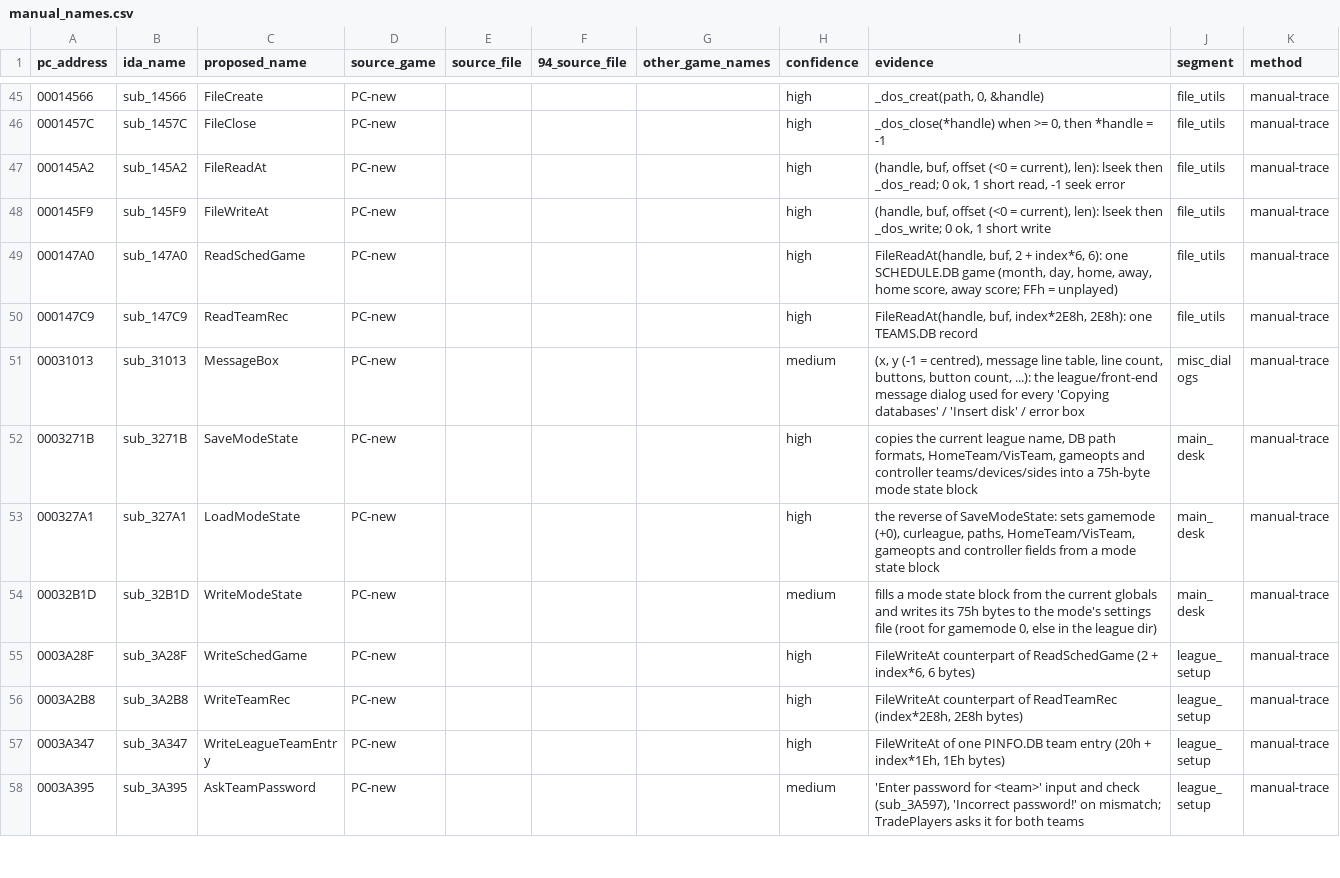
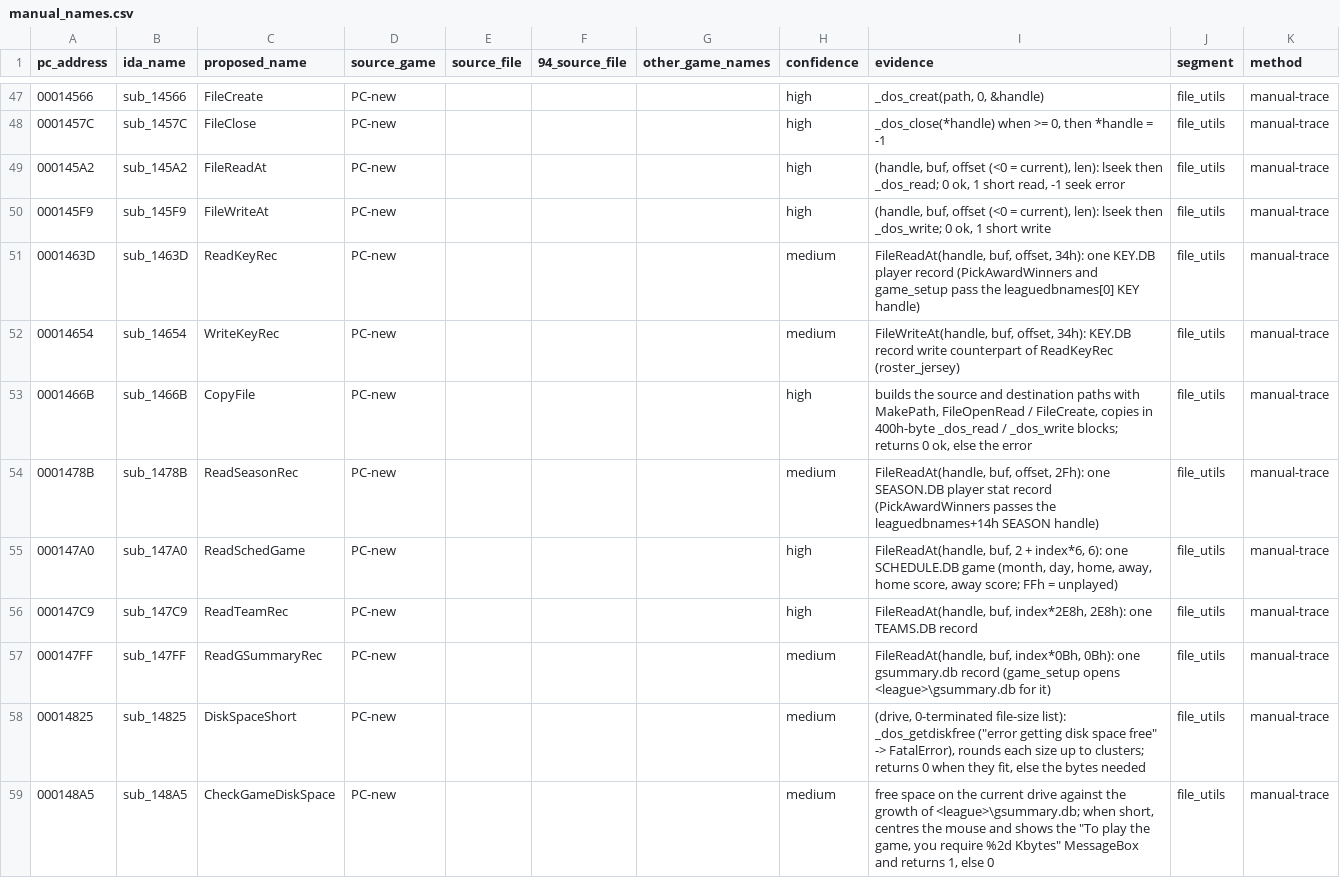
Before and after one commit to abdulahmad/NHL95PC, a CSV file: tools/manual_names.csv, drawn as a sheet; only a part is shown, gaps mark what is left out; the shorter side is filled out with more unchanged rows; the diff covers the shown part only; the diff names each change by its address in the sheet, - before the commit and + after, or states it on an @@ line.

Commit message:
file_utils: file helpers (DeleteDir, CopyFile, KEY / SEASON / gsummary records, disk space) and the PC top-panel HUD

```diff
--- a/tools/manual_names.csv
+++ b/tools/manual_names.csv
+row 51: 0001463D | sub_1463D | ReadKeyRec | PC-new |  |  |  | medium | FileReadAt(handle, buf, offset, 34h): one KEY.DB player record (PickAwardWinners and game_setup pass the leaguedbnames[0] KEY handle) | file_utils | manual-trace
+row 52: 00014654 | sub_14654 | WriteKeyRec | PC-new |  |  |  | medium | FileWriteAt(handle, buf, offset, 34h): KEY.DB record write counterpart of ReadKeyRec (roster_jersey) | file_utils | manual-trace
+row 53: 0001466B | sub_1466B | CopyFile | PC-new |  |  |  | high | builds the source and destination paths with MakePath, FileOpenRead / FileCreate, copies in 400h-byte _dos_read / _dos_write blocks; returns 0 ok, else the error | file_utils | manual-trace
+row 54: 0001478B | sub_1478B | ReadSeasonRec | PC-new |  |  |  | medium | FileReadAt(handle, buf, offset, 2Fh): one SEASON.DB player stat record (PickAwardWinners passes the leaguedbnames+14h SEASON handle) | file_utils | manual-trace
+row 57: 000147FF | sub_147FF | ReadGSummaryRec | PC-new |  |  |  | medium | FileReadAt(handle, buf, index*0Bh, 0Bh): one gsummary.db record (game_setup opens <league>\gsummary.db for it) | file_utils | manual-trace
+row 58: 00014825 | sub_14825 | DiskSpaceShort | PC-new |  |  |  | medium | (drive, 0-terminated file-size list): _dos_getdiskfree ("error getting disk space free" -> FatalError), rounds each size up to clusters; returns 0 when they fit, else the bytes needed | file_utils | manual-trace
+row 59: 000148A5 | sub_148A5 | CheckGameDiskSpace | PC-new |  |  |  | medium | free space on the current drive against the growth of <league>\gsummary.db; when short, centres the mouse and shows the "To play the game, you require %2d Kbytes" MessageBox and returns 1, else 0 | file_utils | manual-trace
```
Also changed, not shown: 10 added rows elsewhere in this file, name_map_94.csv, tools/global_map.csv, 32 other files.
